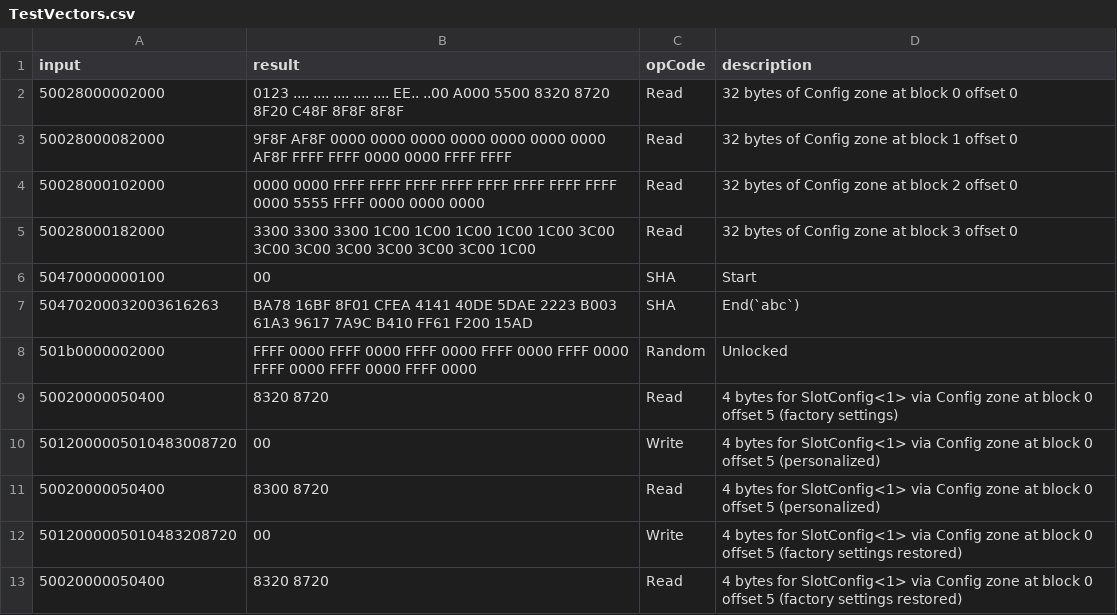
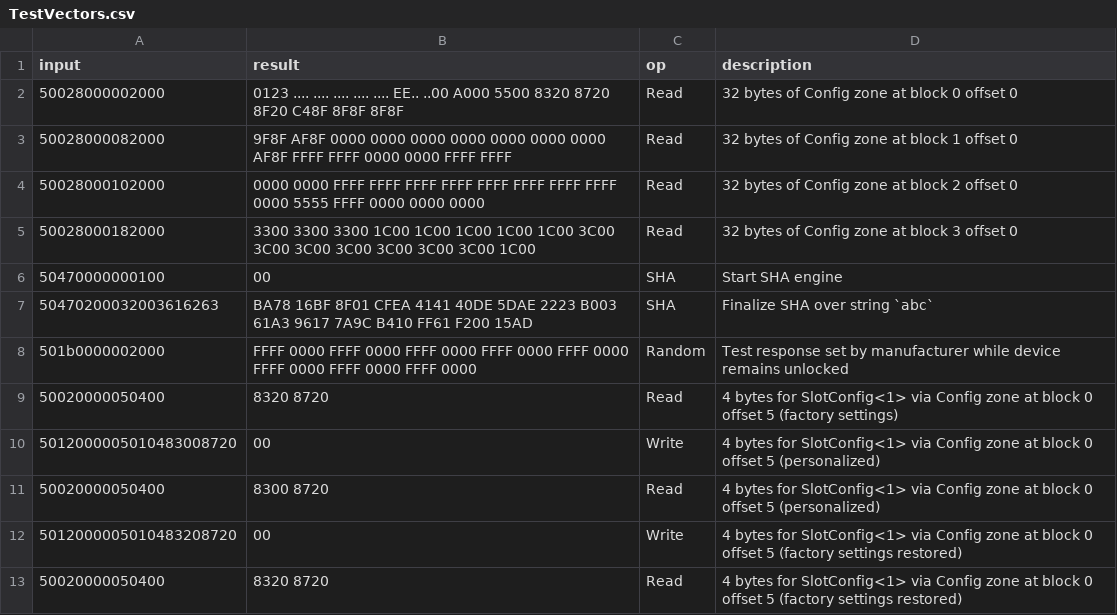
Before and after one commit to mattborja/MB-ATECCX08A-Library, a CSV file: TestVectors.csv, drawn as a sheet.

Commit message:
Update test vector descriptions
- SHA
- Random

```diff
--- a/TestVectors.csv
+++ b/TestVectors.csv
@@ -1,2 +1,2 @@
-input,result,opCode,description
+input,result,op,description
 50028000002000,0123 .... .... .... .... .... EE.. ..00 A000 5500 8320 8720 8F20 C48F 8F8F 8F8F,Read,32 bytes of Config zone at block 0 offset 0
@@ -5,5 +5,5 @@ input,result,opCode,description
 50028000182000,3300 3300 3300 1C00 1C00 1C00 1C00 1C00 3C00 3C00 3C00 3C00 3C00 3C00 3C00 1C00,Read,32 bytes of Config zone at block 3 offset 0
-50470000000100,00,SHA,Start
-50470200032003616263,BA78 16BF 8F01 CFEA 4141 40DE 5DAE 2223 B003 61A3 9617 7A9C B410 FF61 F200 15AD,SHA,End(`abc`)
-501b0000002000,FFFF 0000 FFFF 0000 FFFF 0000 FFFF 0000 FFFF 0000 FFFF 0000 FFFF 0000 FFFF 0000,Random,Unlocked
+50470000000100,00,SHA,Start SHA engine
+50470200032003616263,BA78 16BF 8F01 CFEA 4141 40DE 5DAE 2223 B003 61A3 9617 7A9C B410 FF61 F200 15AD,SHA,Finalize SHA over string `abc`
+501b0000002000,FFFF 0000 FFFF 0000 FFFF 0000 FFFF 0000 FFFF 0000 FFFF 0000 FFFF 0000 FFFF 0000,Random,Test response set by manufacturer while device remains unlocked
 50020000050400,8320 8720,Read,4 bytes for SlotConfig<1> via Config zone at block 0 offset 5 (factory settings)
```
